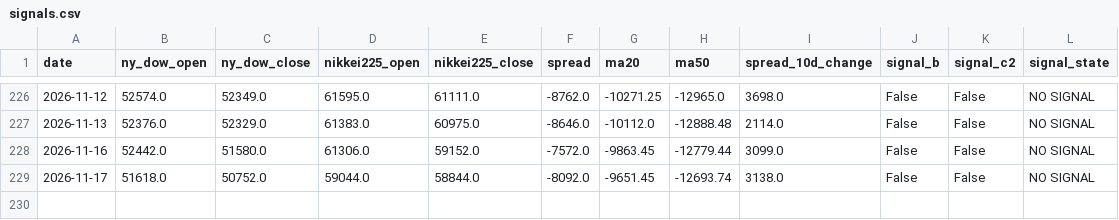
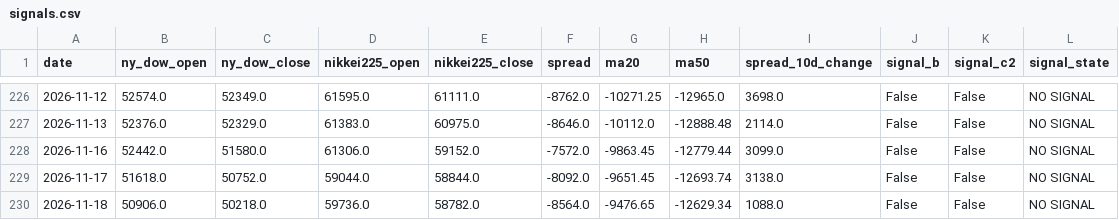
Before and after one commit to tttcoix777-cmd/spread-dashboard, a CSV file: auto_update/data/signals.csv, drawn as a sheet; only a part is shown, gaps mark what is left out.

```diff
--- a/auto_update/data/signals.csv
+++ b/auto_update/data/signals.csv
@@ -229 +229,2 @@ date,ny_dow_open,ny_dow_close,nikkei225_open,nikkei225_close,spread,ma20,ma50,sp
 2026-11-17,51618.0,50752.0,59044.0,58844.0,-8092.0,-9651.45,-12693.74,3138.0,False,False,NO SIGNAL
+2026-11-18,50906.0,50218.0,59736.0,58782.0,-8564.0,-9476.65,-12629.34,1088.0,False,False,NO SIGNAL
```
Also changed, not shown: auto_update/data/prices.csv, auto_update/logs/2026-11.csv, 15 other files.
